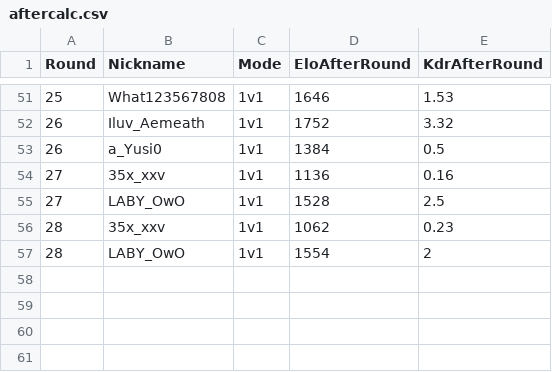
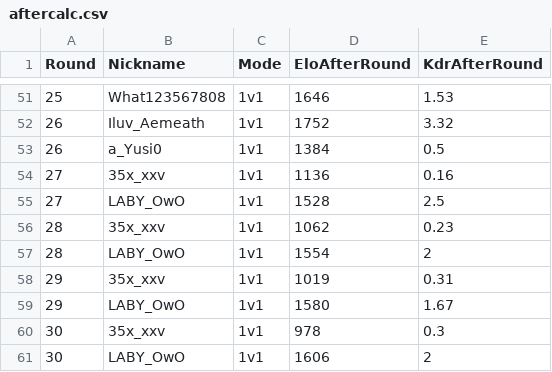
Before and after one commit to Yusi0/RLSS, a CSV file: aftercalc.csv, drawn as a sheet; only a part is shown, gaps mark what is left out.

Commit message:
REDLINER 전적 업데이트 (aftercalc.csv)

```diff
--- a/aftercalc.csv
+++ b/aftercalc.csv
@@ -57 +57,5 @@ Round,Nickname,Mode,EloAfterRound,KdrAfterRound
 28,LABY_OwO,1v1,1554,2
+29,35x_xxv,1v1,1019,0.31
+29,LABY_OwO,1v1,1580,1.67
+30,35x_xxv,1v1,978,0.3
+30,LABY_OwO,1v1,1606,2
```
